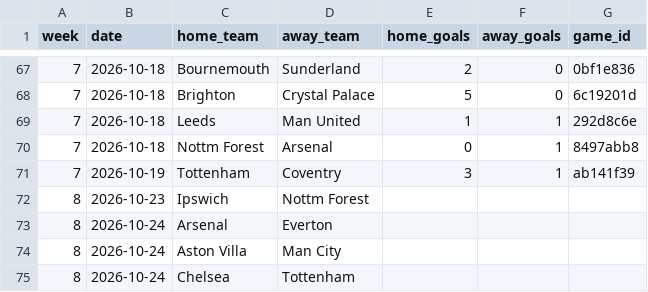
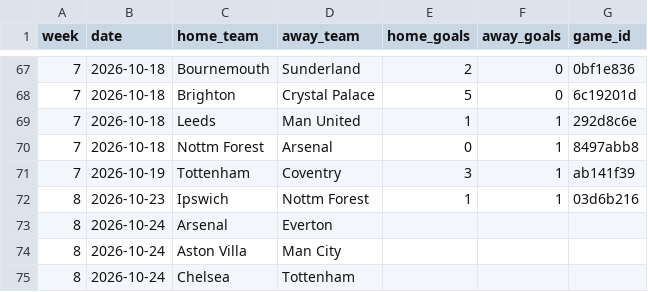
Before and after one commit to Amez001/premier-league-match-predictor, a CSV file: data/players/schedule_2026.csv, drawn as a sheet; only a part is shown, gaps mark what is left out.

```diff
--- a/data/players/schedule_2026.csv
+++ b/data/players/schedule_2026.csv
@@ -71,3 +71,3 @@ week,date,home_team,away_team,home_goals,away_goals,game_id
 7,2026-10-19,Tottenham,Coventry,3,1,ab141f39
-8,2026-10-23,Ipswich,Nottm Forest,,,
+8,2026-10-23,Ipswich,Nottm Forest,1,1,03d6b216
 8,2026-10-24,Arsenal,Everton,,,
```
Also changed, not shown: data/players/latest.csv, data/players/match_stats_2026.csv, 3 other files.
